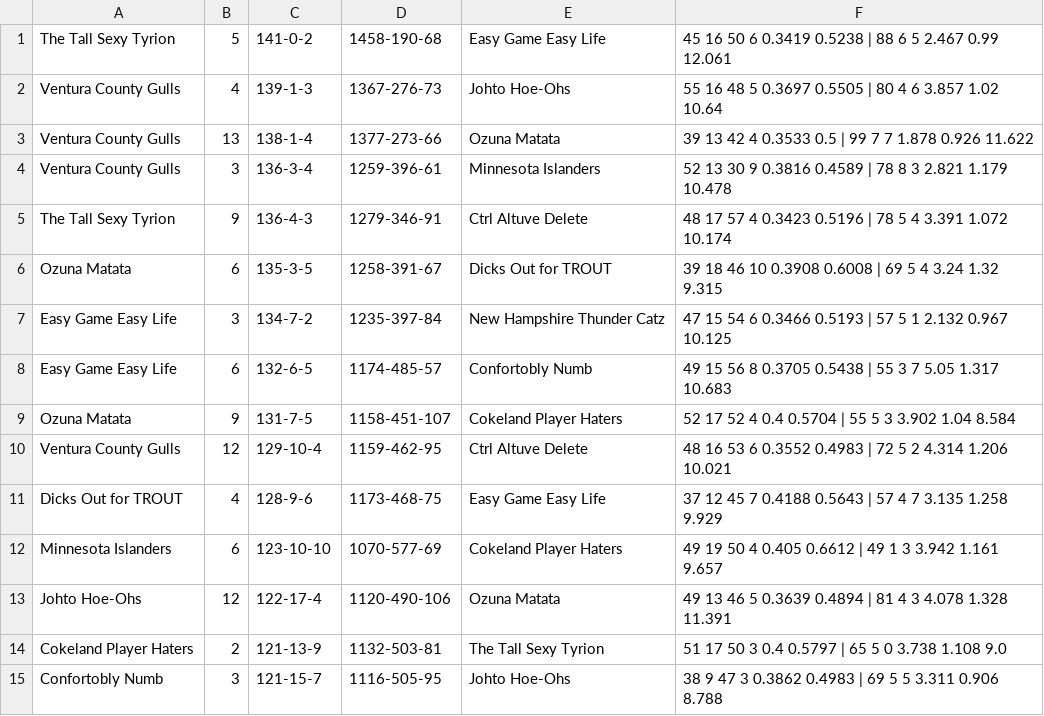
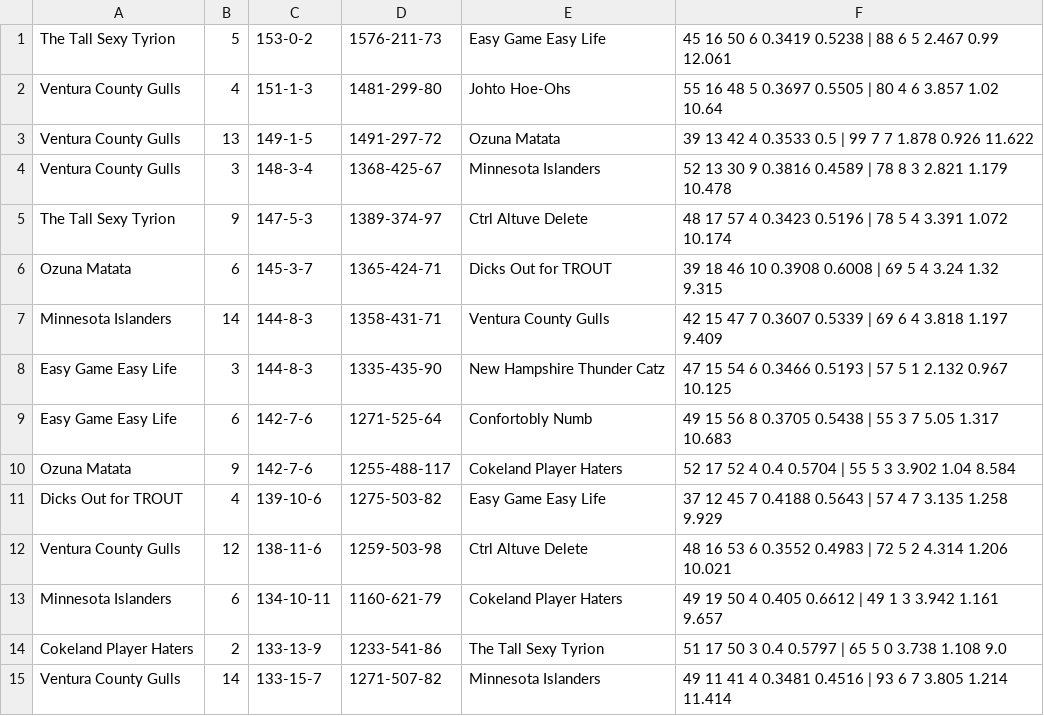
Before and after one commit to dkoch92/dkoch92.github.io, a CSV file: CSV Files/Top_Lines.csv, drawn as a sheet.

```diff
--- a/CSV Files/Top_Lines.csv
+++ b/CSV Files/Top_Lines.csv
@@ -1,15 +1,15 @@
-The Tall Sexy Tyrion,5,141-0-2,1458-190-68,Easy Game Easy Life,45    16    50    6    0.3419    0.5238      |      88    6    5    2.467    0.99    12.061
-Ventura County Gulls,4,139-1-3,1367-276-73,Johto Hoe-Ohs,55    16    48    5    0.3697    0.5505      |      80    4    6    3.857    1.02    10.64
-Ventura County Gulls,13,138-1-4,1377-273-66,Ozuna Matata,39    13    42    4    0.3533    0.5      |      99    7    7    1.878    0.926    11.622
-Ventura County Gulls,3,136-3-4,1259-396-61,Minnesota Islanders,52    13    30    9    0.3816    0.4589      |      78    8    3    2.821    1.179    10.478
-The Tall Sexy Tyrion,9,136-4-3,1279-346-91,Ctrl Altuve Delete,48    17    57    4    0.3423    0.5196      |      78    5    4    3.391    1.072    10.174
-Ozuna Matata,6,135-3-5,1258-391-67,Dicks Out for TROUT,39    18    46    10    0.3908    0.6008      |      69    5    4    3.24    1.32    9.315
-Easy Game Easy Life,3,134-7-2,1235-397-84,New Hampshire Thunder Catz,47    15    54    6    0.3466    0.5193      |      57    5    1    2.132    0.967    10.125
-Easy Game Easy Life,6,132-6-5,1174-485-57,Confortobly Numb,49    15    56    8    0.3705    0.5438      |      55    3    7    5.05    1.317    10.683
-Ozuna Matata,9,131-7-5,1158-451-107,Cokeland Player Haters,52    17    52    4    0.4    0.5704      |      55    5    3    3.902    1.04    8.584
-Ventura County Gulls,12,129-10-4,1159-462-95,Ctrl Altuve Delete,48    16    53    6    0.3552    0.4983      |      72    5    2    4.314    1.206    10.021
-Dicks Out for TROUT,4,128-9-6,1173-468-75,Easy Game Easy Life,37    12    45    7    0.4188    0.5643      |      57    4    7    3.135    1.258    9.929
-Minnesota Islanders,6,123-10-10,1070-577-69,Cokeland Player Haters,49    19    50    4    0.405    0.6612      |      49    1    3    3.942    1.161    9.657
-Johto Hoe-Ohs,12,122-17-4,1120-490-106,Ozuna Matata,49    13    46    5    0.3639    0.4894      |      81    4    3    4.078    1.328    11.391
-Cokeland Player Haters,2,121-13-9,1132-503-81,The Tall Sexy Tyrion,51    17    50    3    0.4    0.5797      |      65    5    0    3.738    1.108    9.0
-Confortobly Numb,3,121-15-7,1116-505-95,Johto Hoe-Ohs,38    9    47    3    0.3862    0.4983      |      69    5    5    3.311    0.906    8.788
+The Tall Sexy Tyrion,5,153-0-2,1576-211-73,Easy Game Easy Life,45    16    50    6    0.3419    0.5238      |      88    6    5    2.467    0.99    12.061
+Ventura County Gulls,4,151-1-3,1481-299-80,Johto Hoe-Ohs,55    16    48    5    0.3697    0.5505      |      80    4    6    3.857    1.02    10.64
+Ventura County Gulls,13,149-1-5,1491-297-72,Ozuna Matata,39    13    42    4    0.3533    0.5      |      99    7    7    1.878    0.926    11.622
+Ventura County Gulls,3,148-3-4,1368-425-67,Minnesota Islanders,52    13    30    9    0.3816    0.4589      |      78    8    3    2.821    1.179    10.478
+The Tall Sexy Tyrion,9,147-5-3,1389-374-97,Ctrl Altuve Delete,48    17    57    4    0.3423    0.5196      |      78    5    4    3.391    1.072    10.174
+Ozuna Matata,6,145-3-7,1365-424-71,Dicks Out for TROUT,39    18    46    10    0.3908    0.6008      |      69    5    4    3.24    1.32    9.315
+Minnesota Islanders,14,144-8-3,1358-431-71,Ventura County Gulls,42    15    47    7    0.3607    0.5339      |      69    6    4    3.818    1.197    9.409
+Easy Game Easy Life,3,144-8-3,1335-435-90,New Hampshire Thunder Catz,47    15    54    6    0.3466    0.5193      |      57    5    1    2.132    0.967    10.125
+Easy Game Easy Life,6,142-7-6,1271-525-64,Confortobly Numb,49    15    56    8    0.3705    0.5438      |      55    3    7    5.05    1.317    10.683
+Ozuna Matata,9,142-7-6,1255-488-117,Cokeland Player Haters,52    17    52    4    0.4    0.5704      |      55    5    3    3.902    1.04    8.584
+Dicks Out for TROUT,4,139-10-6,1275-503-82,Easy Game Easy Life,37    12    45    7    0.4188    0.5643      |      57    4    7    3.135    1.258    9.929
+Ventura County Gulls,12,138-11-6,1259-503-98,Ctrl Altuve Delete,48    16    53    6    0.3552    0.4983      |      72    5    2    4.314    1.206    10.021
+Minnesota Islanders,6,134-10-11,1160-621-79,Cokeland Player Haters,49    19    50    4    0.405    0.6612      |      49    1    3    3.942    1.161    9.657
+Cokeland Player Haters,2,133-13-9,1233-541-86,The Tall Sexy Tyrion,51    17    50    3    0.4    0.5797      |      65    5    0    3.738    1.108    9.0
+Ventura County Gulls,14,133-15-7,1271-507-82,Minnesota Islanders,49    11    41    4    0.3481    0.4516      |      93    6    7    3.805    1.214    11.414
```
Also changed, not shown: CSV Files/All_Records.csv, CSV Files/Opponent_Stats.csv, 8 other files.
